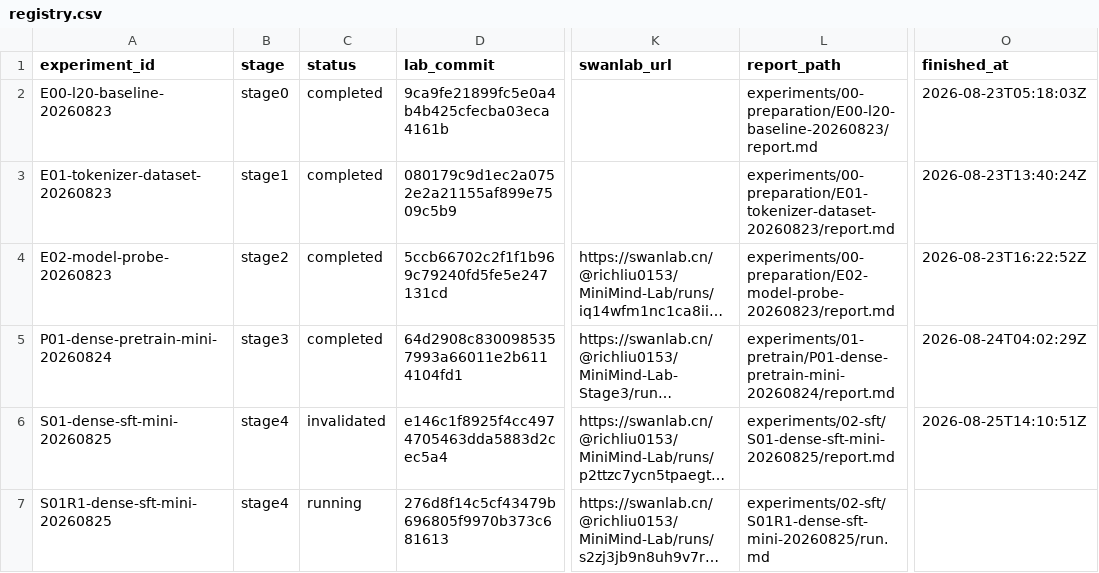
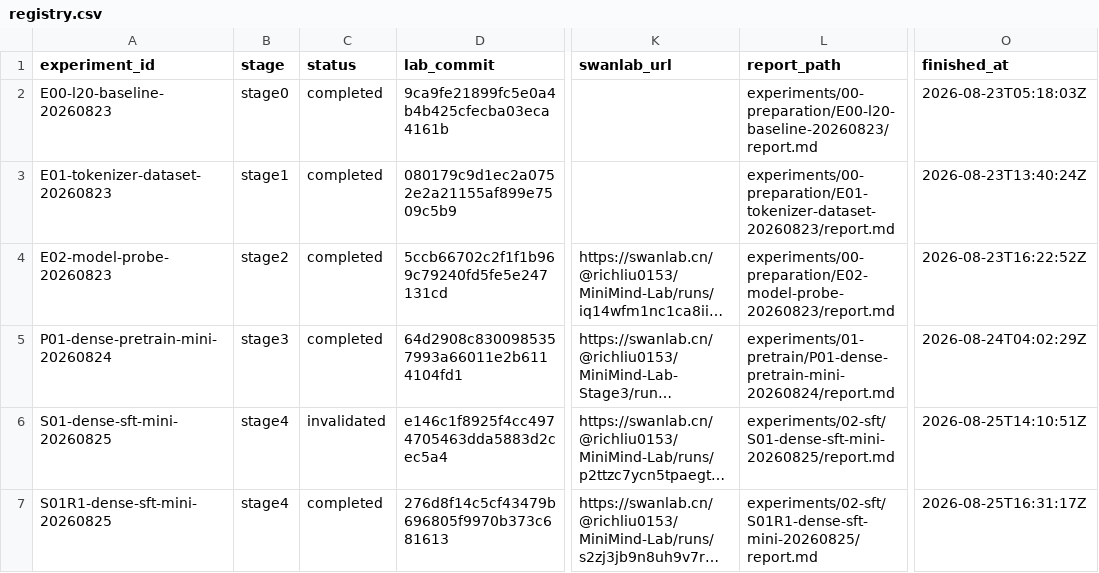
Before and after one commit to Qi18/minimind-lab, a CSV file: experiments/registry.csv, drawn as a sheet; only a part is shown, gaps mark what is left out; long unchanged cells end in …; the diff names each change by its address in the sheet, - before the commit and + after, or states it on an @@ line.

Commit message:
stage4: close S01R1 with evaluation results

```diff
--- a/experiments/registry.csv
+++ b/experiments/registry.csv
-C7 (status): running
+C7 (status): completed
-L7 (report_path): experiments/02-sft/S01R1-dense-sft-mini-20260825/run.md
+L7 (report_path): experiments/02-sft/S01R1-dense-sft-mini-20260825/report.md
-O7 (finished_at): (empty)
+O7 (finished_at): 2026-08-25T16:31:17Z
```
Also changed, not shown: 11 other files.
